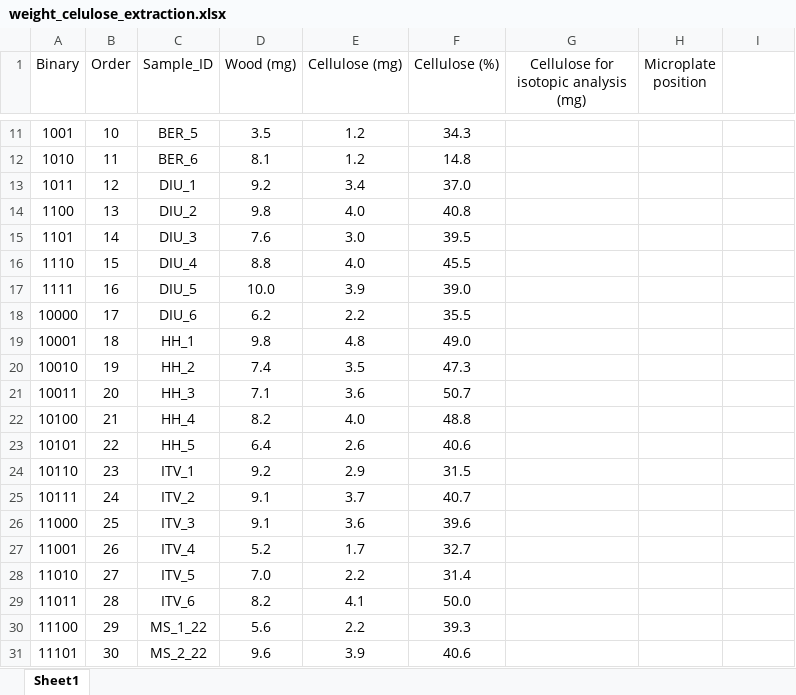
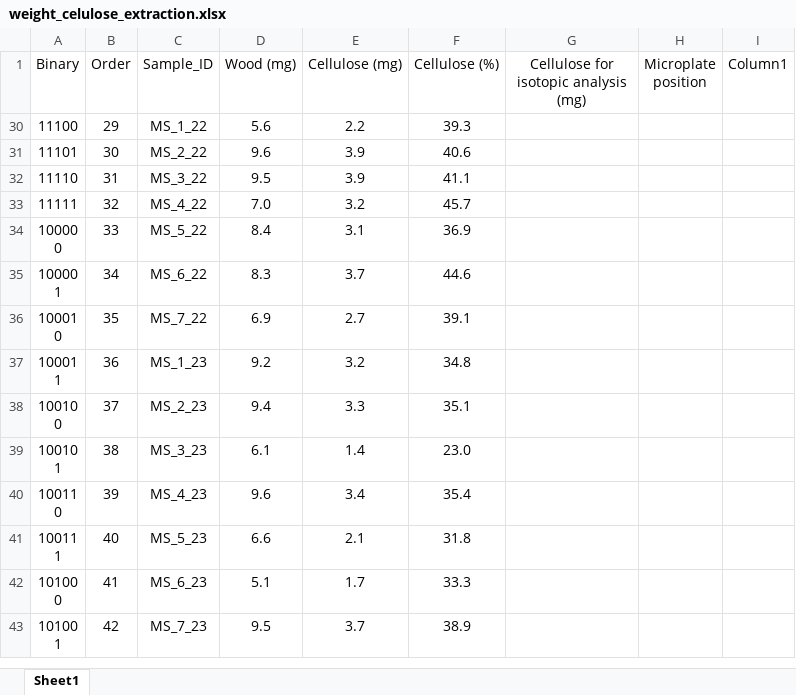
Before and after one commit to TerefiGimeno/PHLISCOgradiente, an Excel workbook: gradienteData/isotopes_gradiente_2023/weight_celulose_extraction.xlsx, sheet Sheet1, drawn as a sheet; only a part is shown, gaps mark what is left out; the shorter side is filled out with more unchanged rows; values as stored, in another font and other column widths than the file's, no borders; table styles not drawn; removed rows and columns are numbered as before the commit, all else as after; the diff covers the shown part only; the diff names each change by its address in the sheet, - before the commit and + after, or states it on an @@ line.

Commit message:
updated data

```diff
--- a/gradienteData/isotopes_gradiente_2023/weight_celulose_extraction.xlsx (sheet Sheet1)
+++ b/gradienteData/isotopes_gradiente_2023/weight_celulose_extraction.xlsx (sheet Sheet1)
-I1: (empty)
+I1: Column1
-row 11: 1001 | 10 | BER_5 | 3.5 | 1.2 | 34.3
-row 12: 1010 | 11 | BER_6 | 8.1 | 1.2 | 14.8
-row 13: 1011 | 12 | DIU_1 | 9.2 | 3.4 | 37.0
-row 14: 1100 | 13 | DIU_2 | 9.8 | 4.0 | 40.8
-row 15: 1101 | 14 | DIU_3 | 7.6 | 3.0 | 39.5
-row 16: 1110 | 15 | DIU_4 | 8.8 | 4.0 | 45.5
-row 17: 1111 | 16 | DIU_5 | 10.0 | 3.9 | 39.0
-row 18: 10000 | 17 | DIU_6 | 6.2 | 2.2 | 35.5
-row 19: 10001 | 18 | HH_1 | 9.8 | 4.8 | 49.0
-row 20: 10010 | 19 | HH_2 | 7.4 | 3.5 | 47.3
-row 21: 10011 | 20 | HH_3 | 7.1 | 3.6 | 50.7
-row 22: 10100 | 21 | HH_4 | 8.2 | 4.0 | 48.8
-row 23: 10101 | 22 | HH_5 | 6.4 | 2.6 | 40.6
-row 24: 10110 | 23 | ITV_1 | 9.2 | 2.9 | 31.5
-row 25: 10111 | 24 | ITV_2 | 9.1 | 3.7 | 40.7
-row 26: 11000 | 25 | ITV_3 | 9.1 | 3.6 | 39.6
-row 27: 11001 | 26 | ITV_4 | 5.2 | 1.7 | 32.7
-row 28: 11010 | 27 | ITV_5 | 7.0 | 2.2 | 31.4
-row 29: 11011 | 28 | ITV_6 | 8.2 | 4.1 | 50.0
```
Also changed, not shown: 1 added row and 9 removed rows elsewhere in this sheet, hidden cells, 3 other files.
